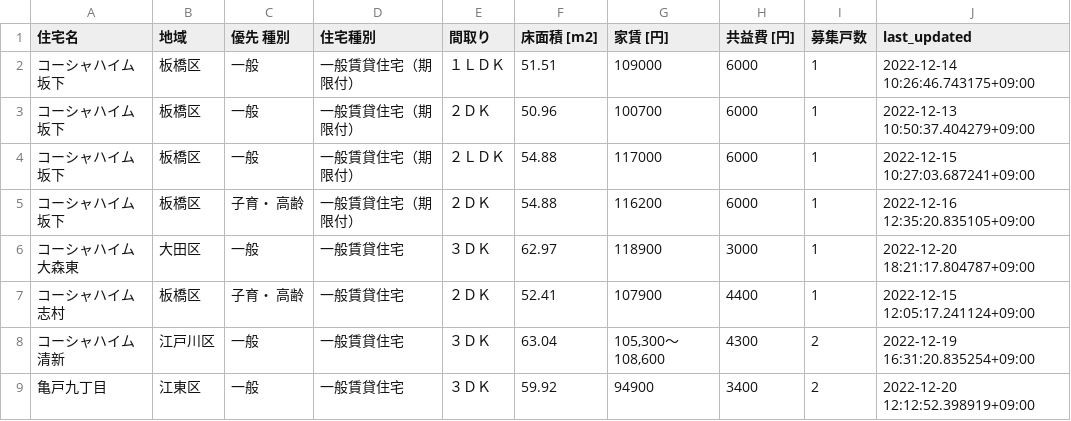
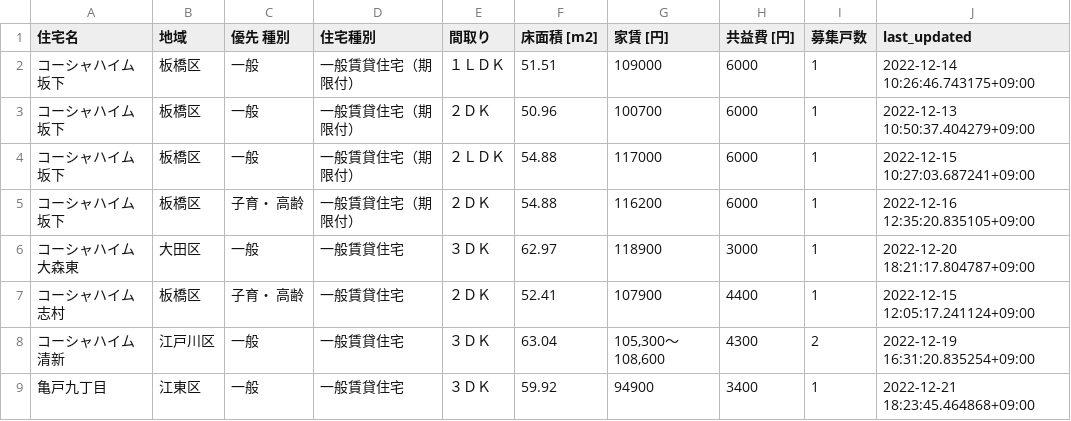
Before and after one commit to kj-9/jkk-py, a CSV file: state.csv, drawn as a sheet.

```diff
--- a/state.csv
+++ b/state.csv
@@ -8,2 +8,2 @@
 コーシャハイム清新,江戸川区,一般,一般賃貸住宅,３ＤＫ,63.04,"105,300〜108,600",4300,2,2022-12-19 16:31:20.835254+09:00
-亀戸九丁目,江東区,一般,一般賃貸住宅,３ＤＫ,59.92,94900,3400,2,2022-12-20 12:12:52.398919+09:00
+亀戸九丁目,江東区,一般,一般賃貸住宅,３ＤＫ,59.92,94900,3400,1,2022-12-21 18:23:45.464868+09:00
```
